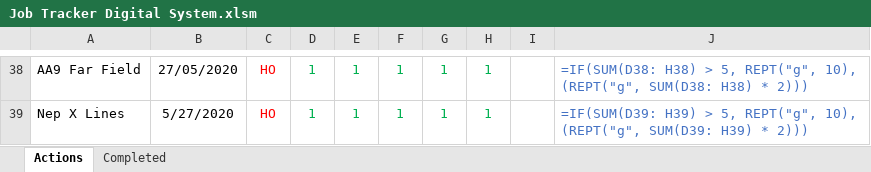
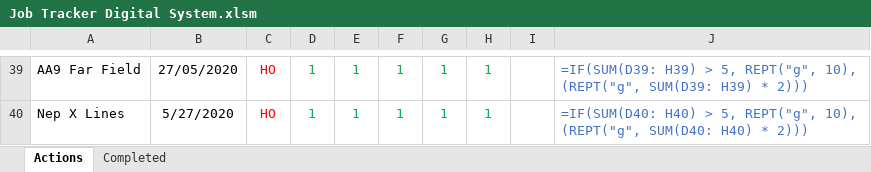
Before and after one commit to Richard-Walter/Survey-Assist, an Excel workbook: Test Files/Survey Data/2020/Job Tracker Digital System.xlsm, sheet Actions, drawn as a sheet; only a part is shown, gaps mark what is left out; values as stored, in another font and other column widths than the file's, no borders; formulas without a stored value are shown as written; conditional formats not drawn; addresses are those after the commit; the diff covers the shown part only; the diff names each change by its address in the sheet, - before the commit and + after, or states it on an @@ line.

```diff
--- a/Test Files/Survey Data/2020/Job Tracker Digital System.xlsm (sheet Actions)
+++ b/Test Files/Survey Data/2020/Job Tracker Digital System.xlsm (sheet Actions)
-J39: =IF(SUM(D38: H38) > 5, REPT("g", 10), (REPT("g", SUM(D38: H38) * 2)))
+J39: =IF(SUM(D39: H39) > 5, REPT("g", 10), (REPT("g", SUM(D39: H39) * 2)))
-J40: =IF(SUM(D39: H39) > 5, REPT("g", 10), (REPT("g", SUM(D39: H39) * 2)))
+J40: =IF(SUM(D40: H40) > 5, REPT("g", 10), (REPT("g", SUM(D40: H40) * 2)))
```
Also changed, not shown: other rows of this sheet, 3 other files.
